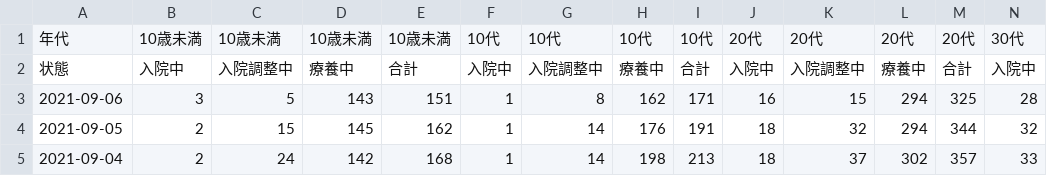
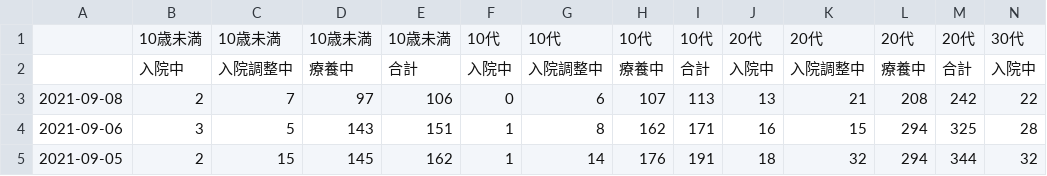
Before and after one commit to nagae/CoVid-19, a CSV file: Miyagi_patients_by_age.csv, drawn as a sheet; only a part is shown; the shorter side is filled out with more unchanged rows; rows hold the shown columns only; the diff names each change by its address in the sheet, - before the commit and + after, or states it on an @@ line.

Commit message:
9/8 データ

```diff
--- a/Miyagi_patients_by_age.csv
+++ b/Miyagi_patients_by_age.csv
-A1: 年代
+A1: (empty)
-A2: 状態
+A2: (empty)
+row 3: 2021-09-08 | 2 | 7 | 97 | 106 | 0 | 6 | 107 | 113 | 13 | 21 | 208 | 242 | 22
```
